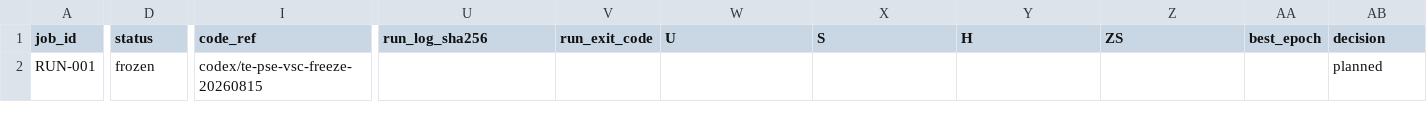
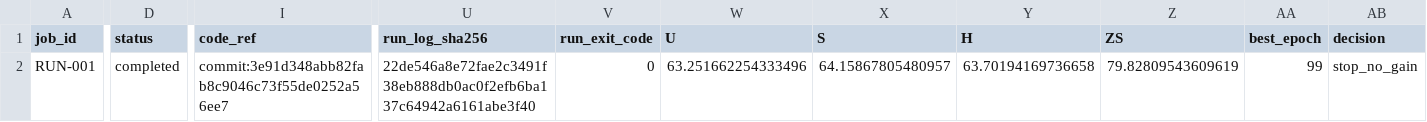
Before and after one commit to GetlotMoney/GTPJ, a CSV file: experiments/v5/innovation/INNOVATION-016_te_pse_vsc/PARAMETER_MATRIX.csv, drawn as a sheet; only a part is shown, gaps mark what is left out; the diff covers the shown part only; the diff names each change by its address in the sheet, - before the commit and + after, or states it on an @@ line.

```diff
--- a/experiments/v5/innovation/INNOVATION-016_te_pse_vsc/PARAMETER_MATRIX.csv
+++ b/experiments/v5/innovation/INNOVATION-016_te_pse_vsc/PARAMETER_MATRIX.csv
-D2 (status): frozen
+D2 (status): completed
-I2 (code_ref): codex/te-pse-vsc-freeze-20260815
+I2 (code_ref): commit:3e91d348abb82fab8c9046c73f55de0252a56ee7
-U2 (run_log_sha256): (empty)
+U2 (run_log_sha256): 22de546a8e72fae2c3491f38eb888db0ac0f2efb6ba137c64942a6161abe3f40
-V2 (run_exit_code): (empty)
+V2 (run_exit_code): 0
-W2 (U): (empty)
+W2 (U): 63.251662254333496
-X2 (S): (empty)
+X2 (S): 64.15867805480957
-Y2 (H): (empty)
+Y2 (H): 63.70194169736658
-Z2 (ZS): (empty)
+Z2 (ZS): 79.82809543609619
-AA2 (best_epoch): (empty)
+AA2 (best_epoch): 99
-AB2 (decision): planned
+AB2 (decision): stop_no_gain
```
Also changed, not shown: 1 edited cell elsewhere in this file, experiments/v5/innovation/INNOVATION-015_te_pse/PARAMETER_MATRIX.csv, 14 other files.
